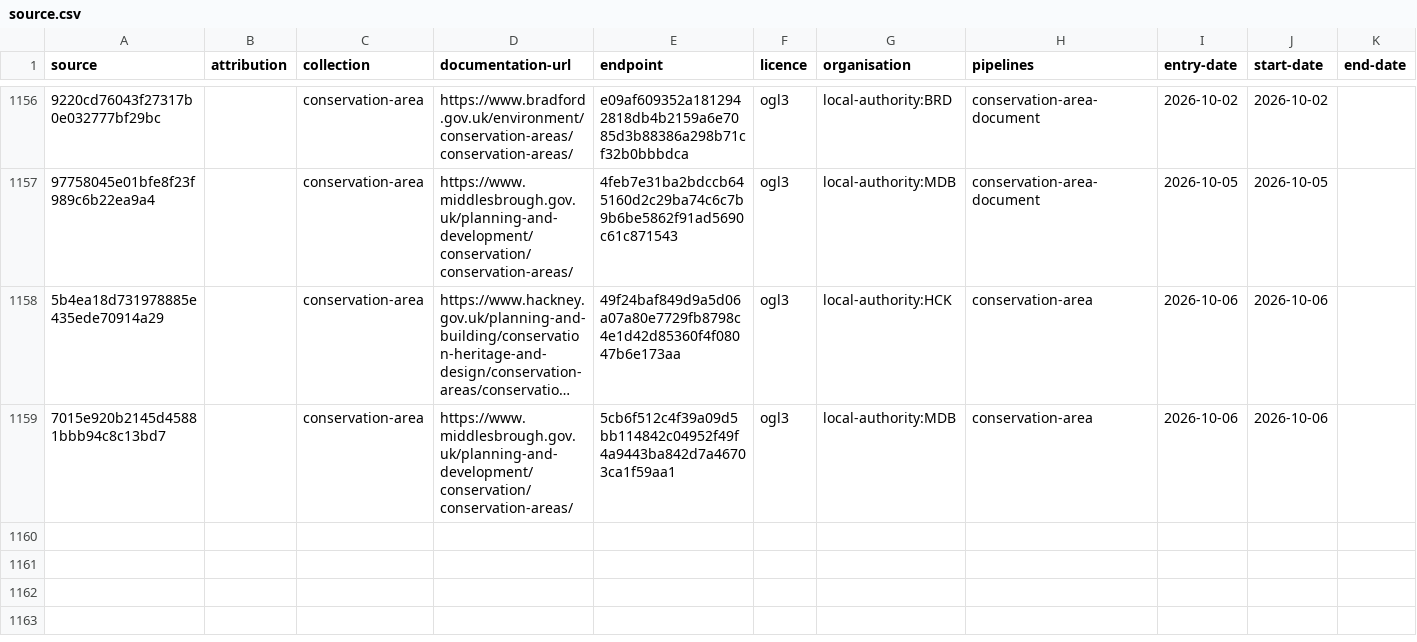
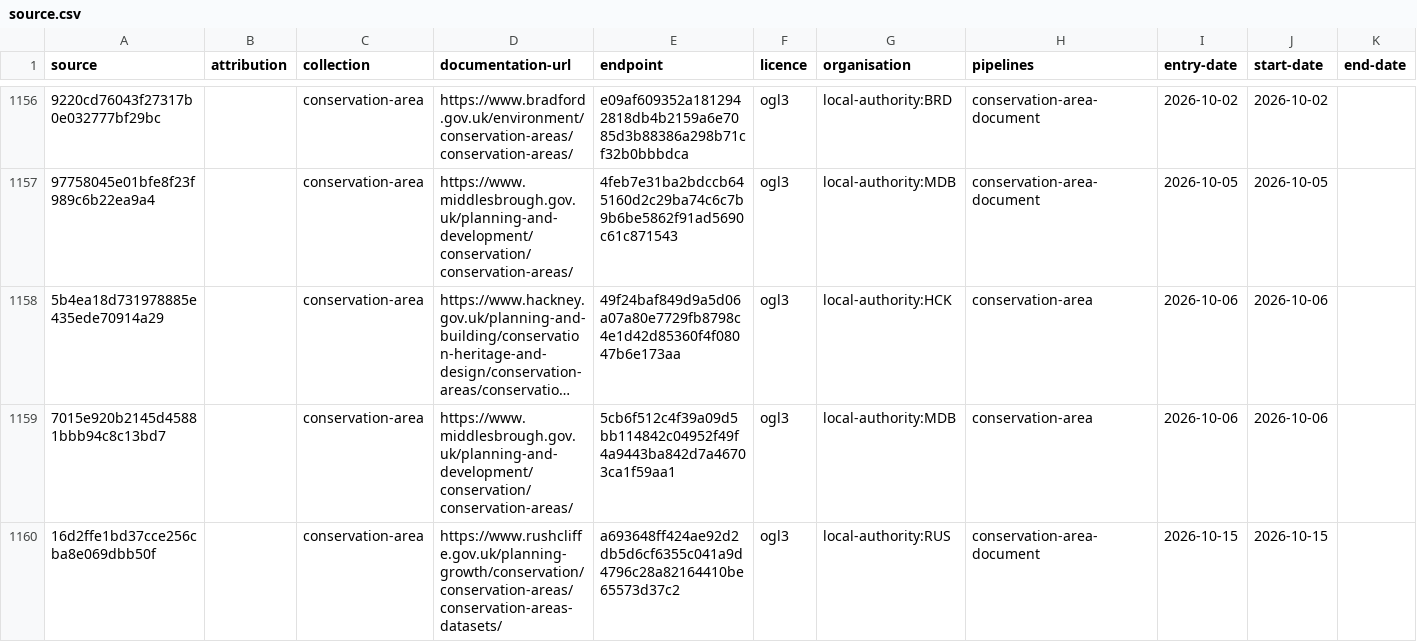
Before and after one commit to digital-land/config, a CSV file: collection/conservation-area/source.csv, drawn as a sheet; only a part is shown, gaps mark what is left out; long unchanged cells end in …; the diff names each change by its address in the sheet, - before the commit and + after, or states it on an @@ line.

Commit message:
add conservation-area-document local-authority:RUS Vid-Jaokar

```diff
--- a/collection/conservation-area/source.csv
+++ b/collection/conservation-area/source.csv
+row 1160: 16d2ffe1bd37cce256cba8e069dbb50f |  | conservation-area | https://www.rushcliffe.gov.uk/planning-growth/conservation/conservation-areas/conservation-areas-datasets/ | a693648ff424ae92d2db5d6cf6355c041a9d4796c28a82164410be65573d37c2 | ogl3 | local-authority:RUS | conservation-area-document | 2026-10-15 | 2026-10-15
```
Also changed, not shown: collection/conservation-area/endpoint.csv, pipeline/conservation-area/entity-organisation.csv, 1 other file.
